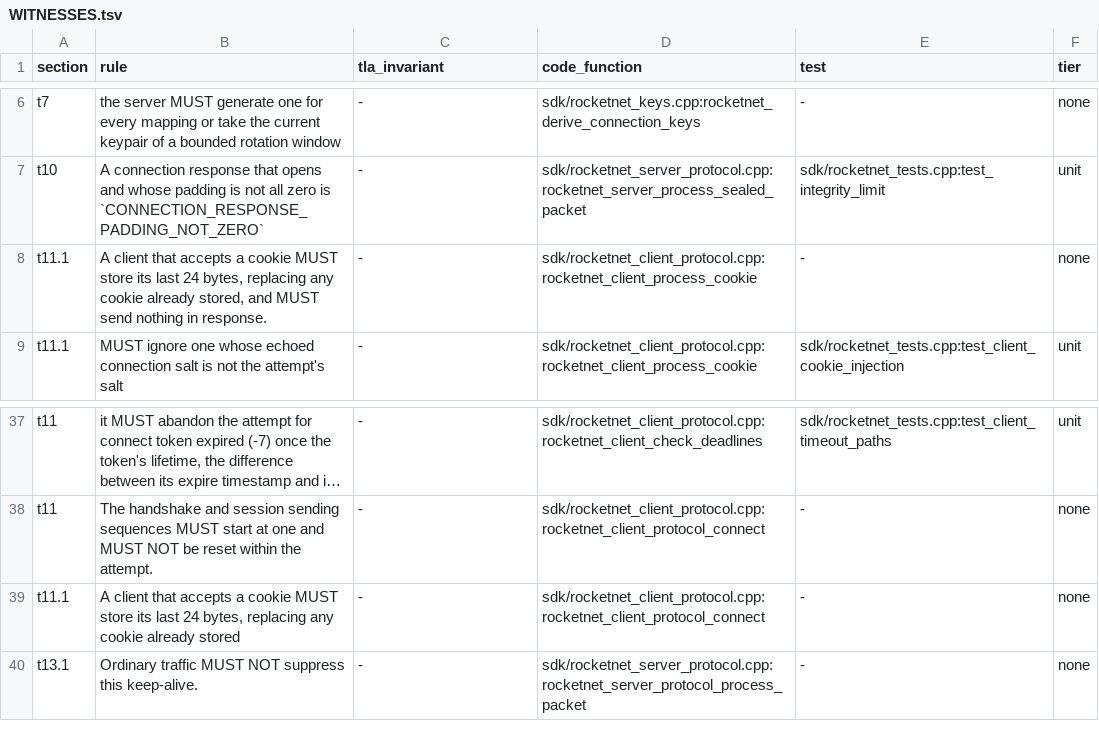
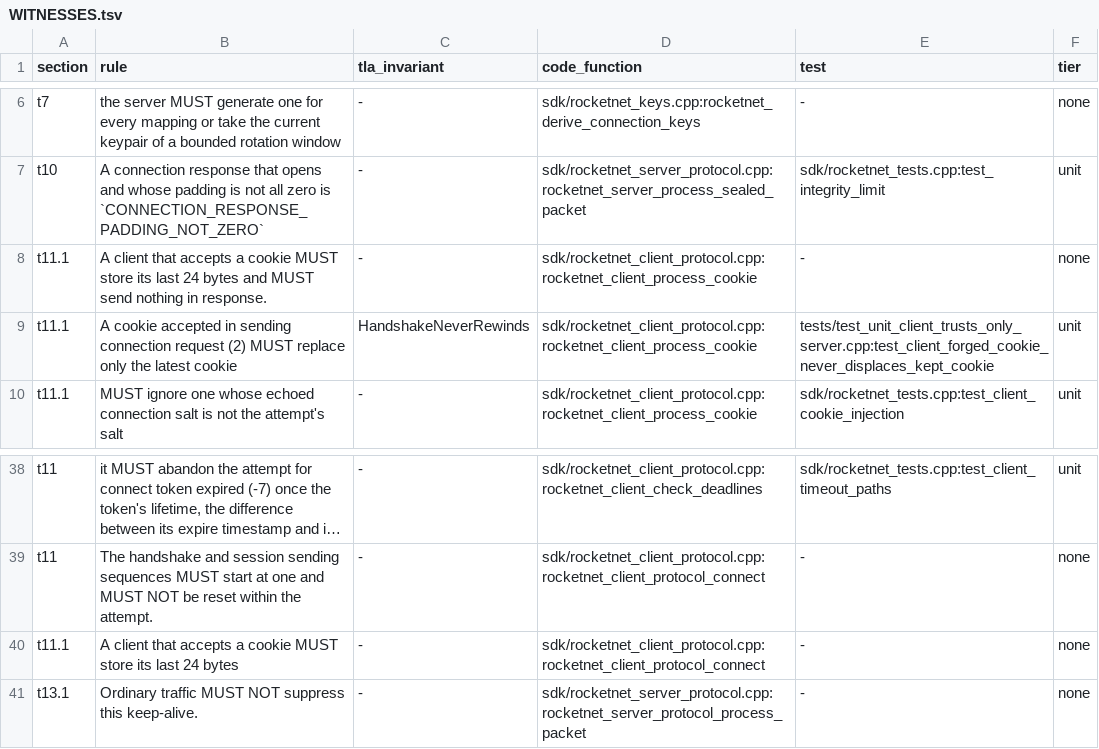
Before and after one commit to mas-bandwidth/rocketnet, a TSV file: docs/WITNESSES.tsv, drawn as a sheet; only a part is shown, gaps mark what is left out; long unchanged cells end in …; addresses are those after the commit; the diff names each change by its address in the sheet, - before the commit and + after, or states it on an @@ line.

```diff
--- a/docs/WITNESSES.tsv
+++ b/docs/WITNESSES.tsv
-B8 (rule): …last 24 bytes, replacing any cookie already stored, and MUST…
+B8 (rule): …last 24 bytes and MUST…
+row 9: t11.1 | A cookie accepted in sending connection request (2) MUST replace only the latest cookie | HandshakeNeverRewinds | sdk/rocketnet_client_protocol.cpp:rocketnet_client_process_cookie | tests/test_unit_client_trusts_only_server.cpp:test_client_forged_cookie_never_displaces_kept_cookie | unit
-B40 (rule): …last 24 bytes, replacing any cookie already stored
+B40 (rule): …last 24 bytes
```
Also changed, not shown: tla/CASES.tsv, tla/COVERAGE.tsv, 9 other files.
